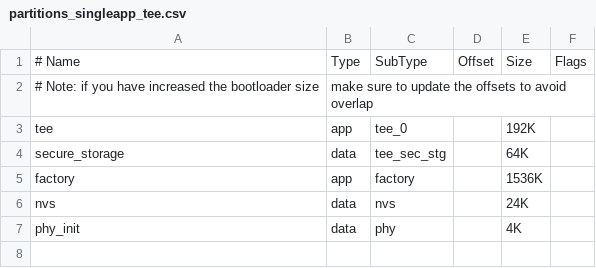
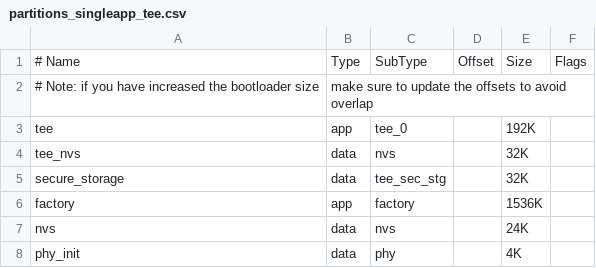
Before and after one commit to 461911662/esp-hal-3rdparty, a CSV file: components/partition_table/partitions_singleapp_tee.csv, drawn as a sheet.

```diff
--- a/components/partition_table/partitions_singleapp_tee.csv
+++ b/components/partition_table/partitions_singleapp_tee.csv
@@ -3,3 +3,4 @@
 tee,            app,   tee_0,       , 192K,
-secure_storage, data,  tee_sec_stg, , 64K,
+tee_nvs,        data,  nvs,         , 32K,
+secure_storage, data,  tee_sec_stg, , 32K,
 factory,        app,   factory,     , 1536K,
```
Also changed, not shown: components/partition_table/partitions_two_ota_tee.csv, 2 other files.
